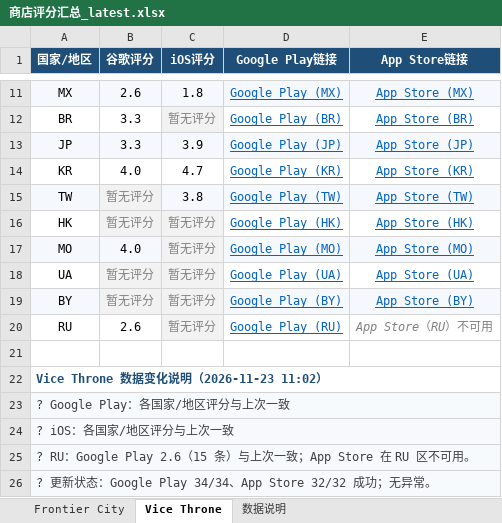
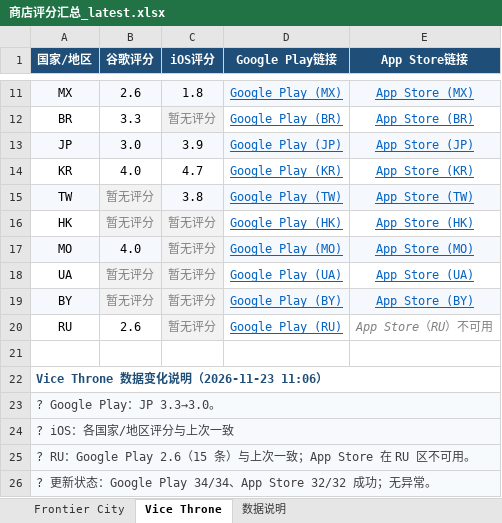
Before and after one commit to lixiangmei2021-alt/store-ratings-dashboard, an Excel workbook: 商店评分汇总_latest.xlsx, sheet Vice Throne, drawn as a sheet; only a part is shown, gaps mark what is left out; values as stored, in another font and other column widths than the file's, no borders; the diff names each change by its address in the sheet, - before the commit and + after, or states it on an @@ line.

Commit message:
Update store ratings [skip ci]

```diff
--- a/商店评分汇总_latest.xlsx (sheet Vice Throne)
+++ b/商店评分汇总_latest.xlsx (sheet Vice Throne)
-B13 (谷歌评分): 3.3
+B13 (谷歌评分): 3.0
-A22 (国家/地区): Vice Throne 数据变化说明（2026-11-23 11:02）
+A22 (国家/地区): Vice Throne 数据变化说明（2026-11-23 11:06）
-A23 (国家/地区): ? Google Play：各国家/地区评分与上次一致
+A23 (国家/地区): ? Google Play：JP 3.3→3.0。
```
Also changed, not shown: sheet 数据说明, sheet Frontier City, 3 other files.
